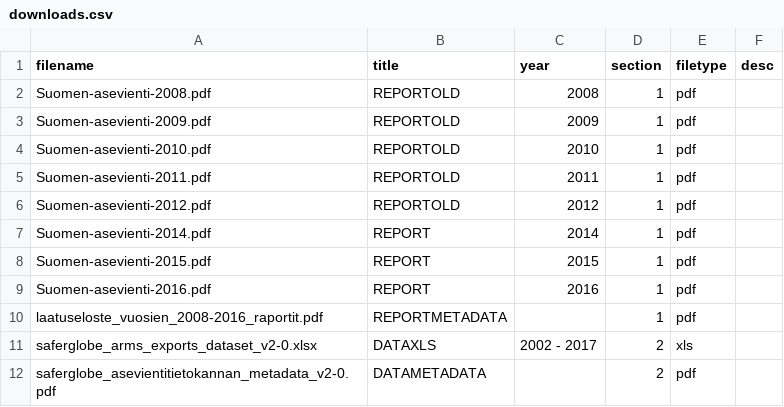
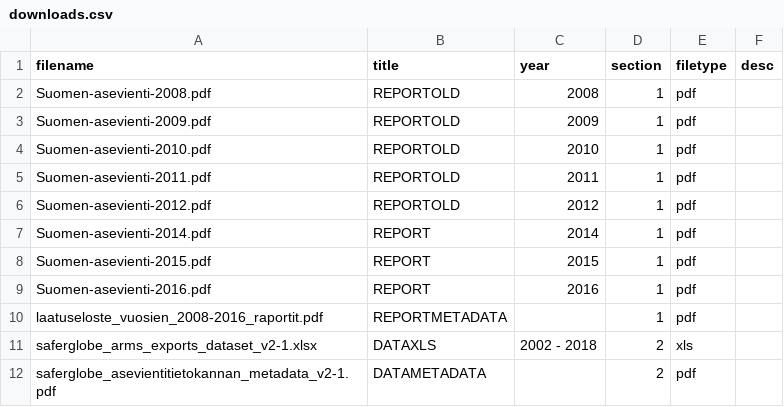
Before and after one commit to futurice/safer-globe-arms-report, a CSV file: src/data/downloads.csv, drawn as a sheet.

Commit message:
Adding 2018 data to map and to downloads

```diff
--- a/src/data/downloads.csv
+++ b/src/data/downloads.csv
@@ -10,3 +10,3 @@ Suomen-asevienti-2016.pdf,"REPORT",2016,1,pdf,""
 laatuseloste_vuosien_2008-2016_raportit.pdf,"REPORTMETADATA","",1,pdf,""
-saferglobe_arms_exports_dataset_v2-0.xlsx,"DATAXLS",2002 - 2017,2,xls,""
-saferglobe_asevientitietokannan_metadata_v2-0.pdf,"DATAMETADATA","",2,pdf,""
+saferglobe_arms_exports_dataset_v2-1.xlsx,"DATAXLS",2002 - 2018,2,xls,""
+saferglobe_asevientitietokannan_metadata_v2-1.pdf,"DATAMETADATA","",2,pdf,""
```
Also changed, not shown: 6 other files.
